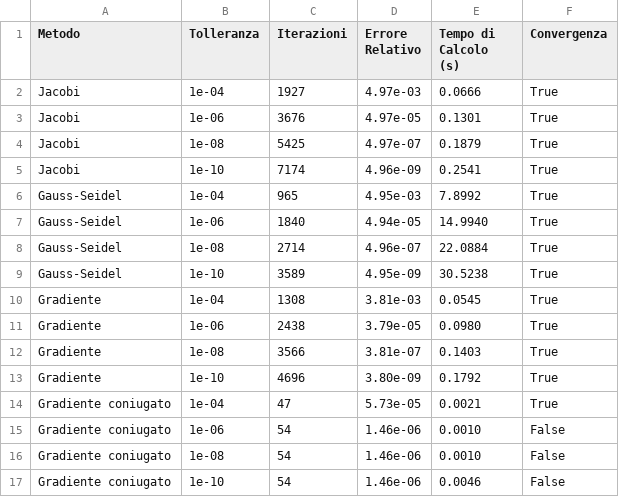
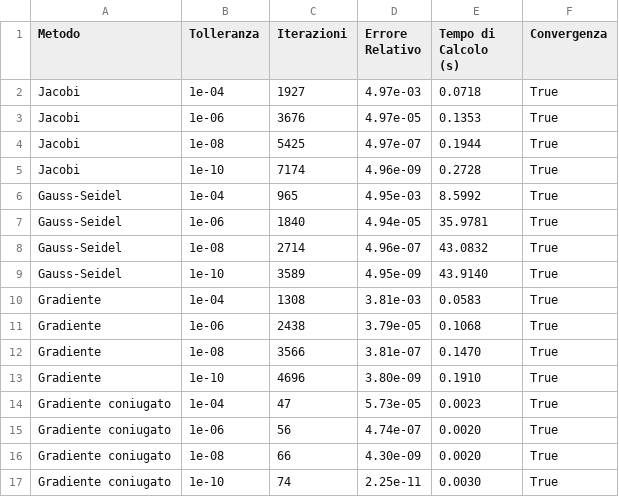
Before and after one commit to pegghe/MetodiDelCalcoloScientifico, a CSV file: mcs_project1-main/mcs_project1-main/results/vem2_results/output.csv, drawn as a sheet.

```diff
--- a/mcs_project1-main/mcs_project1-main/results/vem2_results/output.csv
+++ b/mcs_project1-main/mcs_project1-main/results/vem2_results/output.csv
@@ -1,17 +1,17 @@
 Metodo,Tolleranza,Iterazioni,Errore Relativo,Tempo di Calcolo (s),Convergenza
-Jacobi,1e-04,1927,4.97e-03,0.0666,True
-Jacobi,1e-06,3676,4.97e-05,0.1301,True
-Jacobi,1e-08,5425,4.97e-07,0.1879,True
-Jacobi,1e-10,7174,4.96e-09,0.2541,True
-Gauss-Seidel,1e-04,965,4.95e-03,7.8992,True
-Gauss-Seidel,1e-06,1840,4.94e-05,14.9940,True
-Gauss-Seidel,1e-08,2714,4.96e-07,22.0884,True
-Gauss-Seidel,1e-10,3589,4.95e-09,30.5238,True
-Gradiente,1e-04,1308,3.81e-03,0.0545,True
-Gradiente,1e-06,2438,3.79e-05,0.0980,True
-Gradiente,1e-08,3566,3.81e-07,0.1403,True
-Gradiente,1e-10,4696,3.80e-09,0.1792,True
-Gradiente coniugato,1e-04,47,5.73e-05,0.0021,True
-Gradiente coniugato,1e-06,54,1.46e-06,0.0010,False
-Gradiente coniugato,1e-08,54,1.46e-06,0.0010,False
-Gradiente coniugato,1e-10,54,1.46e-06,0.0046,False
+Jacobi,1e-04,1927,4.97e-03,0.0718,True
+Jacobi,1e-06,3676,4.97e-05,0.1353,True
+Jacobi,1e-08,5425,4.97e-07,0.1944,True
+Jacobi,1e-10,7174,4.96e-09,0.2728,True
+Gauss-Seidel,1e-04,965,4.95e-03,8.5992,True
+Gauss-Seidel,1e-06,1840,4.94e-05,35.9781,True
+Gauss-Seidel,1e-08,2714,4.96e-07,43.0832,True
+Gauss-Seidel,1e-10,3589,4.95e-09,43.9140,True
+Gradiente,1e-04,1308,3.81e-03,0.0583,True
+Gradiente,1e-06,2438,3.79e-05,0.1068,True
+Gradiente,1e-08,3566,3.81e-07,0.1470,True
+Gradiente,1e-10,4696,3.80e-09,0.1910,True
+Gradiente coniugato,1e-04,47,5.73e-05,0.0023,True
+Gradiente coniugato,1e-06,56,4.74e-07,0.0020,True
+Gradiente coniugato,1e-08,66,4.30e-09,0.0020,True
+Gradiente coniugato,1e-10,74,2.25e-11,0.0030,True
```
Also changed, not shown: mcs_project1-main/mcs_project1-main/results/spa1_results/output.csv, mcs_project1-main/mcs_project1-main/results/spa2_results/output.csv, 14 other files.
